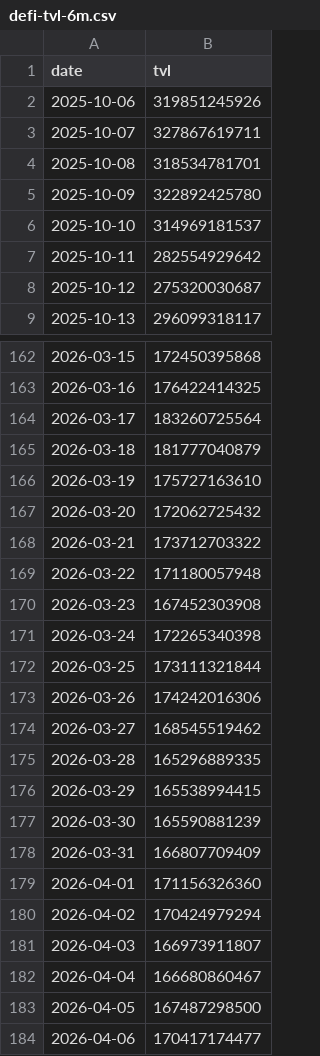
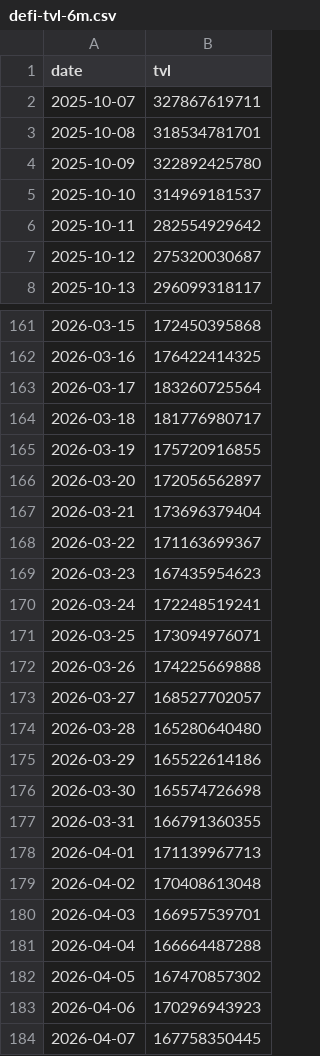
Before and after one commit to DeFi-Kai/kai-site, a CSV file: data/placeholder-post/defi-tvl-6m.csv, drawn as a sheet; only a part is shown, gaps mark what is left out.

```diff
--- a/data/placeholder-post/defi-tvl-6m.csv
+++ b/data/placeholder-post/defi-tvl-6m.csv
@@ -1,3 +1,2 @@
 date,tvl
-2025-10-06,319851245926
 2025-10-07,327867619711
@@ -164,21 +163,22 @@ date,tvl
 2026-03-17,183260725564
-2026-03-18,181777040879
-2026-03-19,175727163610
-2026-03-20,172062725432
-2026-03-21,173712703322
-2026-03-22,171180057948
-2026-03-23,167452303908
-2026-03-24,172265340398
-2026-03-25,173111321844
-2026-03-26,174242016306
-2026-03-27,168545519462
-2026-03-28,165296889335
-2026-03-29,165538994415
-2026-03-30,165590881239
-2026-03-31,166807709409
-2026-04-01,171156326360
-2026-04-02,170424979294
-2026-04-03,166973911807
-2026-04-04,166680860467
-2026-04-05,167487298500
-2026-04-06,170417174477
+2026-03-18,181776980717
+2026-03-19,175720916855
+2026-03-20,172056562897
+2026-03-21,173696379404
+2026-03-22,171163699367
+2026-03-23,167435954623
+2026-03-24,172248519241
+2026-03-25,173094976071
+2026-03-26,174225669888
+2026-03-27,168527702057
+2026-03-28,165280640480
+2026-03-29,165522614186
+2026-03-30,165574726698
+2026-03-31,166791360355
+2026-04-01,171139967713
+2026-04-02,170408613048
+2026-04-03,166957539701
+2026-04-04,166664487288
+2026-04-05,167470857302
+2026-04-06,170296943923
+2026-04-07,167758350445
```
Also changed, not shown: data/aave-six-months-later/lending-revenue-marketshare.csv, data/aave-six-months-later/mcap-to-outstanding-loans-debug.csv, 3 other files.
